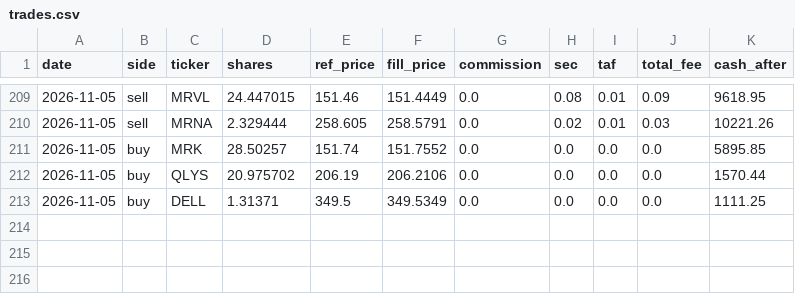
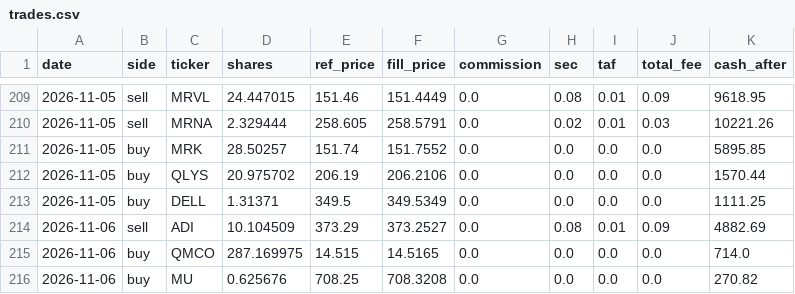
Before and after one commit to meloun7711/finance-bot, a CSV file: FNCBOT/trades.csv, drawn as a sheet; only a part is shown, gaps mark what is left out.

```diff
--- a/FNCBOT/trades.csv
+++ b/FNCBOT/trades.csv
@@ -213 +213,4 @@ date,side,ticker,shares,ref_price,fill_price,commission,sec,taf,total_fee,cash_a
 2026-11-05,buy,DELL,1.31371,349.5,349.5349,0.0,0.0,0.0,0.0,1111.25
+2026-11-06,sell,ADI,10.104509,373.29,373.2527,0.0,0.08,0.01,0.09,4882.69
+2026-11-06,buy,QMCO,287.169975,14.515,14.5165,0.0,0.0,0.0,0.0,714.0
+2026-11-06,buy,MU,0.625676,708.25,708.3208,0.0,0.0,0.0,0.0,270.82
```
Also changed, not shown: FNCBOT/performance.csv, 5 other files.
